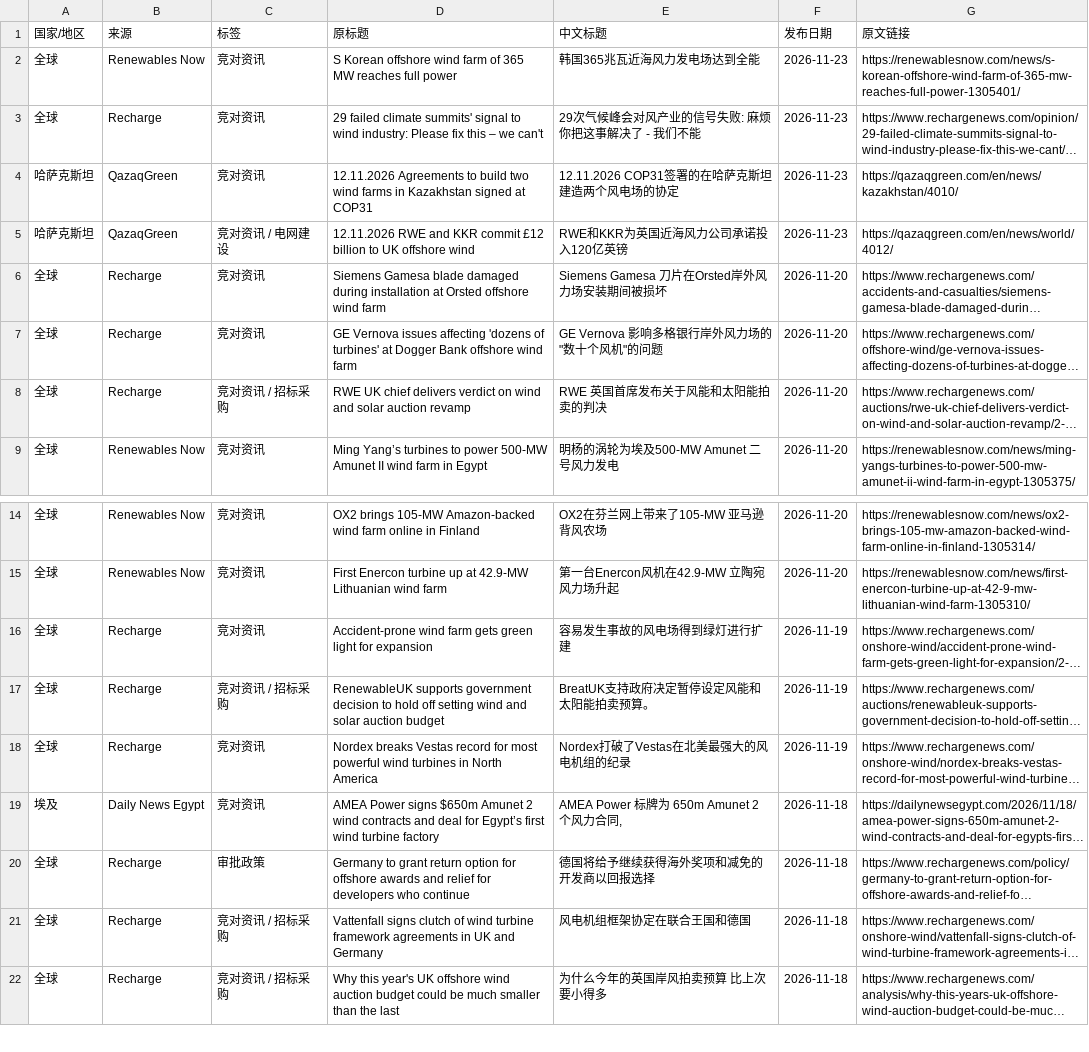
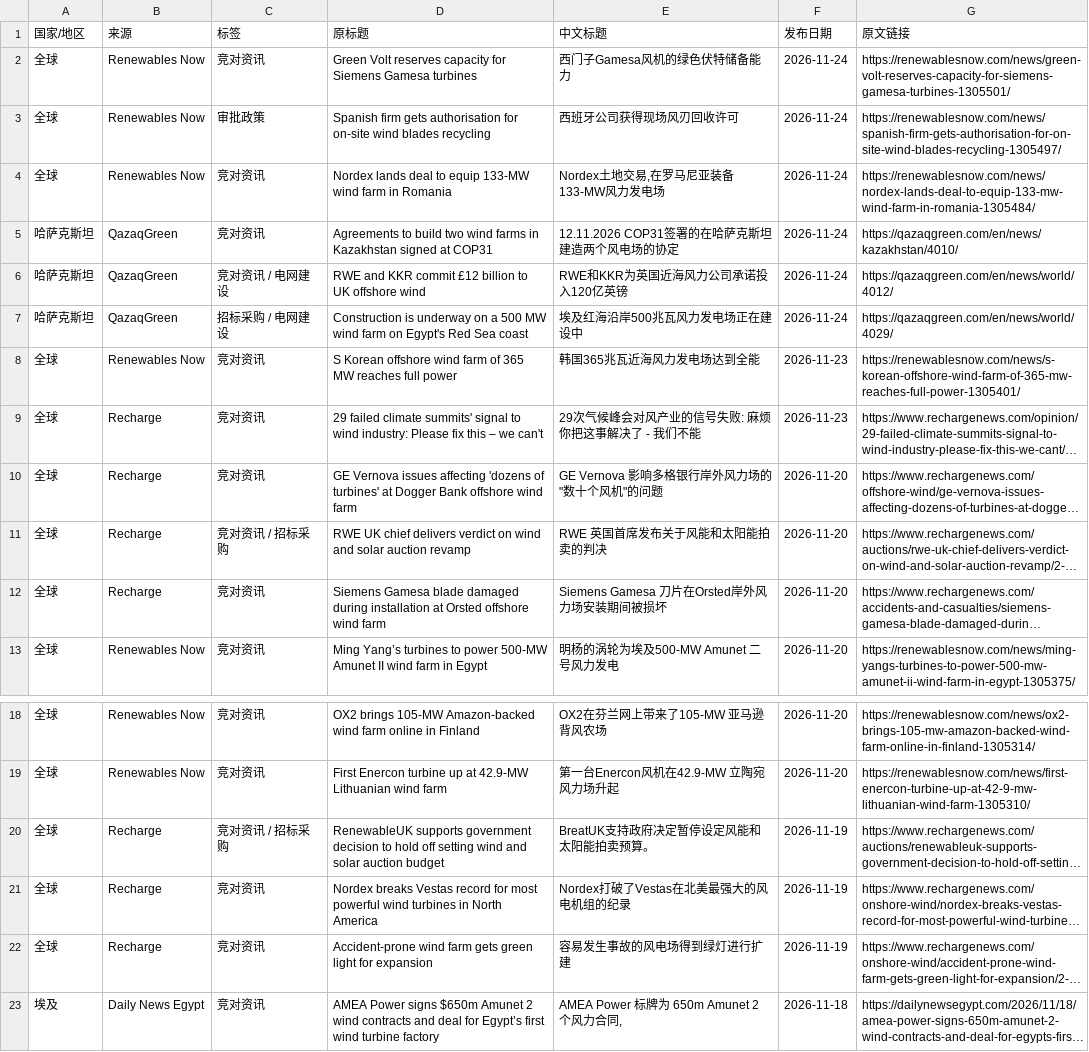
Before and after one commit to fengcy85/wind-policy-monitor-v2, a CSV file: site/data/wind_news.csv, drawn as a sheet; only a part is shown, gaps mark what is left out; the shorter side is filled out with more unchanged rows; long unchanged cells end in …; removed rows and columns are numbered as before the commit, all else as after; the diff names each change by its address in the sheet, - before the commit and + after, or states it on an @@ line.

```diff
--- a/site/data/wind_news.csv
+++ b/site/data/wind_news.csv
+row 2: 全球 | Renewables Now | 竞对资讯 | Green Volt reserves capacity for Siemens Gamesa turbines | 西门子Gamesa风机的绿色伏特储备能力 | 2026-11-24 | https://renewablesnow.com/news/green-volt-reserves-capacity-for-siemens-gamesa-turbines-1305501/
+row 3: 全球 | Renewables Now | 审批政策 | Spanish firm gets authorisation for on-site wind blades recycling | 西班牙公司获得现场风刃回收许可 | 2026-11-24 | https://renewablesnow.com/news/spanish-firm-gets-authorisation-for-on-site-wind-blades-recycling-1305497/
+row 4: 全球 | Renewables Now | 竞对资讯 | Nordex lands deal to equip 133-MW wind farm in Romania | Nordex土地交易,在罗马尼亚装备133-MW风力发电场 | 2026-11-24 | https://renewablesnow.com/news/nordex-lands-deal-to-equip-133-mw-wind-farm-in-romania-1305484/
+row 5: 哈萨克斯坦 | QazaqGreen | 竞对资讯 | Agreements to build two wind farms in Kazakhstan signed at COP31 | 12.11.2026 COP31签署的在哈萨克斯坦建造两个风电场的协定 | 2026-11-24 | https://qazaqgreen.com/en/news/kazakhstan/4010/
+row 6: 哈萨克斯坦 | QazaqGreen | 竞对资讯 / 电网建设 | RWE and KKR commit £12 billion to UK offshore wind | RWE和KKR为英国近海风力公司承诺投入120亿英镑 | 2026-11-24 | https://qazaqgreen.com/en/news/world/4012/
+row 7: 哈萨克斯坦 | QazaqGreen | 招标采购 / 电网建设 | Construction is underway on a 500 MW wind farm on Egypt's Red Sea coast | 埃及红海沿岸500兆瓦风力发电场正在建设中 | 2026-11-24 | https://qazaqgreen.com/en/news/world/4029/
-row 4: 哈萨克斯坦 | QazaqGreen | 竞对资讯 | 12.11.2026 Agreements to build two wind farms in Kazakhstan signed at COP31 | 12.11.2026 COP31签署的在哈萨克斯坦建造两个风电场的协定 | 2026-11-23 | https://qazaqgreen.com/en/news/kazakhstan/4010/
-row 5: 哈萨克斯坦 | QazaqGreen | 竞对资讯 / 电网建设 | 12.11.2026 RWE and KKR commit £12 billion to UK offshore wind | RWE和KKR为英国近海风力公司承诺投入120亿英镑 | 2026-11-23 | https://qazaqgreen.com/en/news/world/4012/
@@ row 6 moved to row 12: 全球 @@
@@ row 16 moved to row 22: 全球 @@
```
Also changed, not shown: site/data/policies.csv, site/data/policy_site_acceptance.csv, 13 other files.
